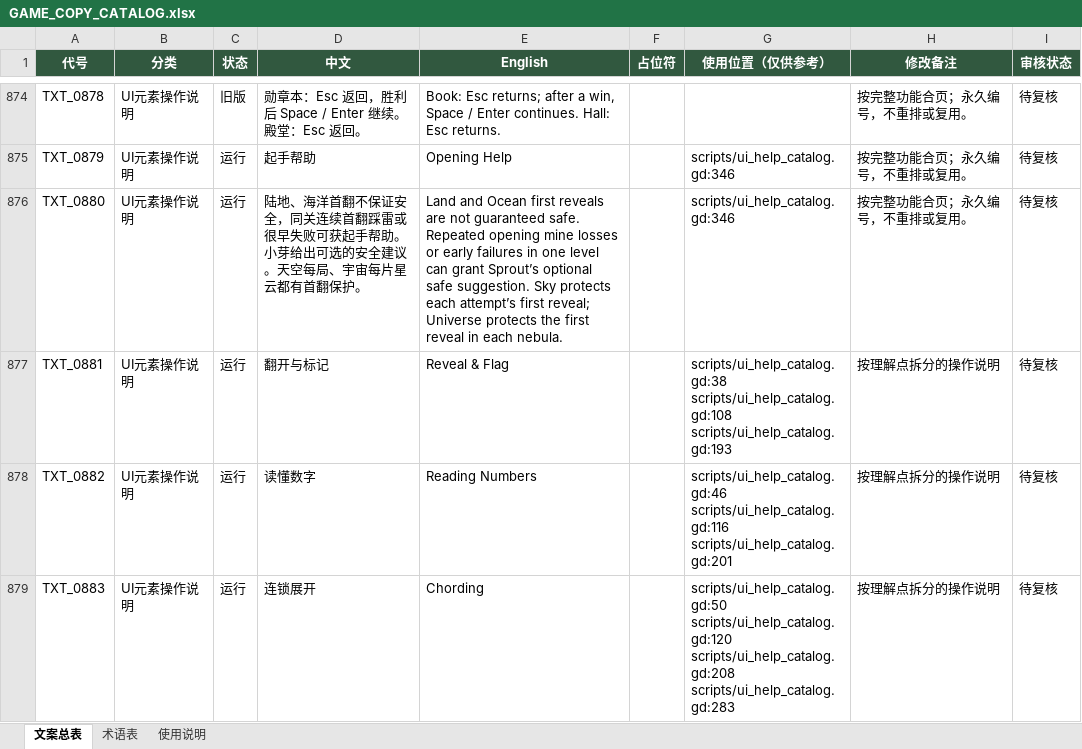
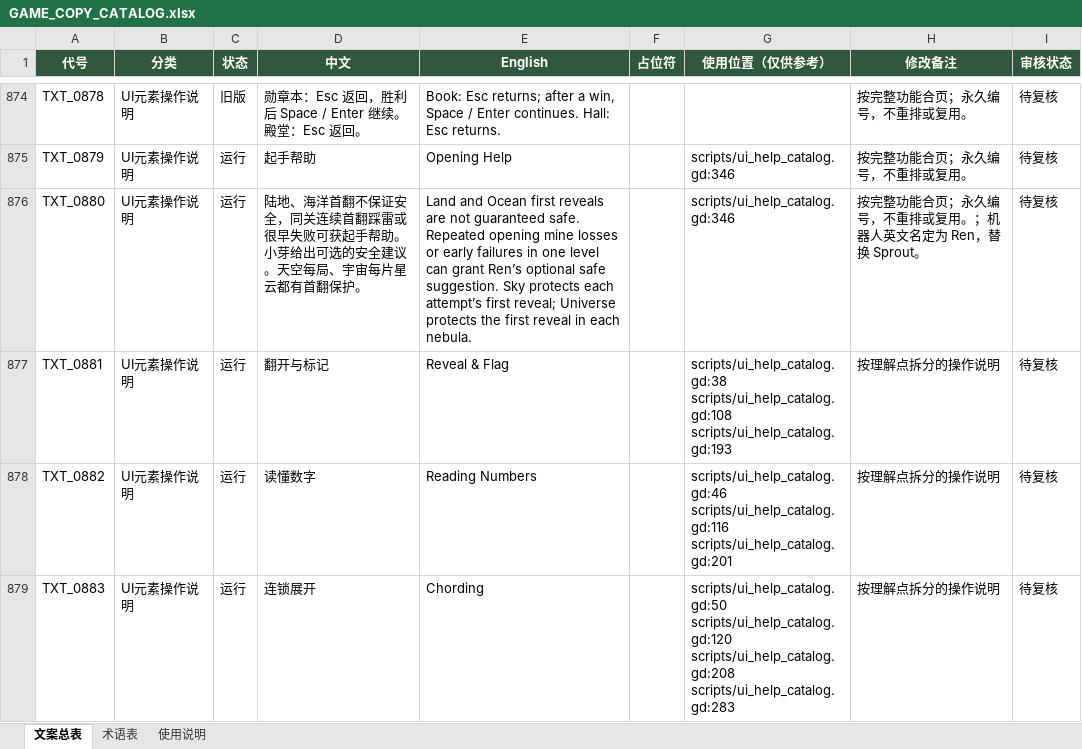
Before and after one commit to zjenny09/MineSweeper, an Excel workbook: docs/text/copy/GAME_COPY_CATALOG.xlsx, sheet 文案总表, drawn as a sheet; only a part is shown, gaps mark what is left out; values as stored, in another font and other column widths than the file's, no borders; conditional formats not drawn; the diff covers the shown part only; the diff names each change by its address in the sheet, - before the commit and + after, or states it on an @@ line.

```diff
--- a/docs/text/copy/GAME_COPY_CATALOG.xlsx (sheet 文案总表)
+++ b/docs/text/copy/GAME_COPY_CATALOG.xlsx (sheet 文案总表)
-E876 (English): …can grant Sprout’s optional safe…
+E876 (English): …can grant Ren’s optional safe…
-H876 (修改备注): 按完整功能合页；永久编号，不重排或复用。
+H876 (修改备注): 按完整功能合页；永久编号，不重排或复用。；机器人英文名定为 Ren，替换 Sprout。
```
Also changed, not shown: 106 edited cells elsewhere in this sheet, docs/text/GAME_COPY_CATALOG.xlsx, 4 other files.
